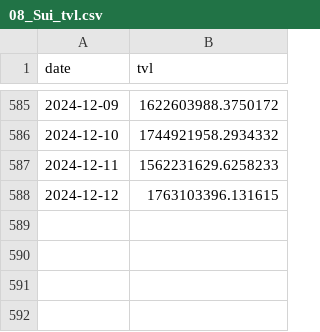
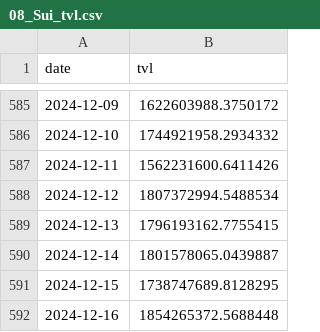
Before and after one commit to Cacidy/Project, a CSV file: stable/data/tvl/08_Sui_tvl.csv, drawn as a sheet; only a part is shown, gaps mark what is left out.

```diff
--- a/stable/data/tvl/08_Sui_tvl.csv
+++ b/stable/data/tvl/08_Sui_tvl.csv
@@ -586,3 +586,7 @@ date,tvl
 2024-12-10,1744921958.2934332
-2024-12-11,1562231629.6258233
-2024-12-12,1763103396.131615
+2024-12-11,1562231600.6411426
+2024-12-12,1807372994.5488534
+2024-12-13,1796193162.7755415
+2024-12-14,1801578065.0439887
+2024-12-15,1738747689.8128295
+2024-12-16,1854265372.5688448
```
Also changed, not shown: stable/data/fee/06_Base_fee.csv, stable/data/fee/08_Sui_fee.csv, 54 other files.
